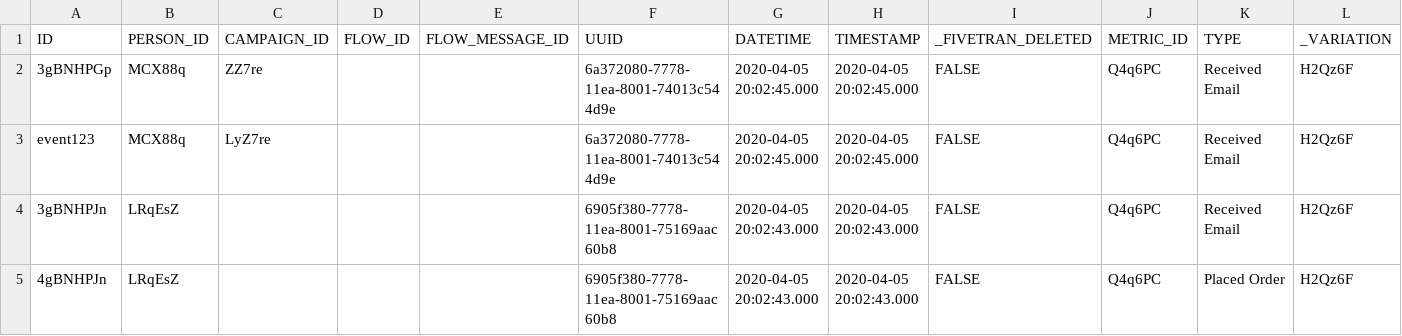
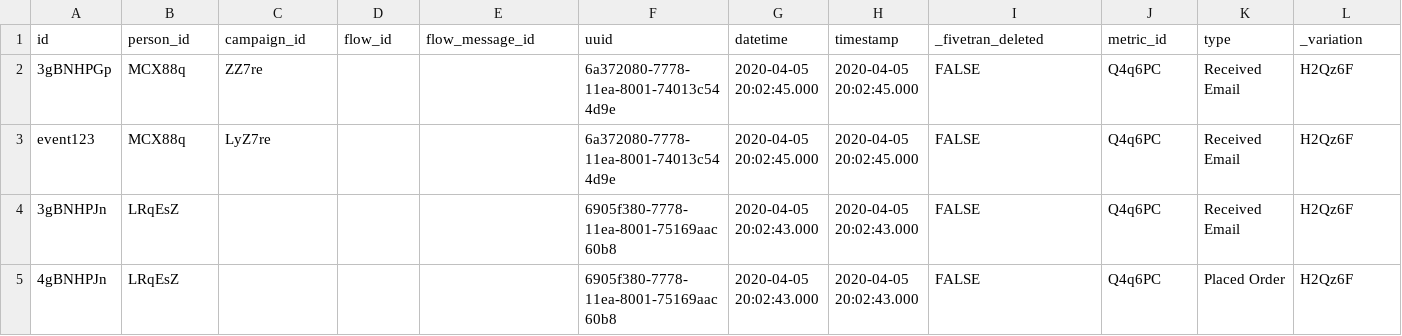
Before and after one commit to fivetran/dbt_shopify_holistic_reporting, a CSV file: integration_tests/seeds/klaviyo_event_norename.csv, drawn as a sheet; only a part is shown; removed rows and columns are numbered as before the commit, all else as after; rows hold the shown columns only; the diff names each change by its address in the sheet, - before the commit and + after, or states it on an @@ line.

Commit message:
Standardize unioning macros to use fivetran_utils versions (#42)
* MagicBot/standardize-unioning-macros

* review updates

* name fix

* variable update

* Generate dbt docs via GitHub Actions

* identifier variable name fix

* Package dependency bumps

* Generate dbt docs via GitHub Actions

---------

Co-authored-by: Joe Markiewicz <74217849+fivetran-joemarkiewicz@users.noreply.github.com>
Co-authored-by: github-actions[bot] <github-actions[bot]@users.noreply.github.com>
Co-authored-by: Avinash Kunnath <avinash.kunnath@fivetran.com>

```diff
--- a/integration_tests/seeds/klaviyo_event_norename.csv
+++ b/integration_tests/seeds/klaviyo_event_norename.csv
-row 1: ID | PERSON_ID | CAMPAIGN_ID | FLOW_ID | FLOW_MESSAGE_ID | UUID | DATETIME | TIMESTAMP | _FIVETRAN_DELETED | METRIC_ID | TYPE | _VARIATION
+row 1: id | person_id | campaign_id | flow_id | flow_message_id | uuid | datetime | timestamp | _fivetran_deleted | metric_id | type | _variation
```
Also changed, not shown: 8 other files.
